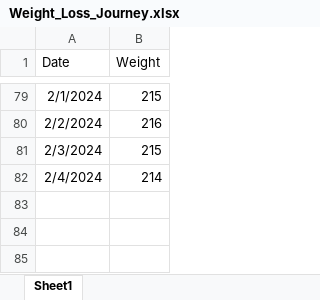
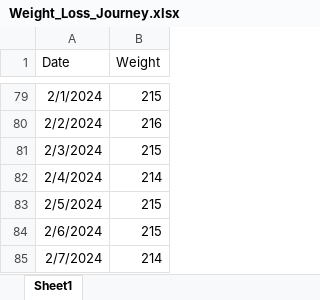
Before and after one commit to HaigEmirzian/Weight-Loss-Prediction-Model, an Excel workbook: Weight_Loss_Journey.xlsx, sheet Sheet1, drawn as a sheet; only a part is shown, gaps mark what is left out; values as stored, in another font and other column widths than the file's, no borders; the diff names each change by its address in the sheet, - before the commit and + after, or states it on an @@ line.

Commit message:
updated weight

```diff
--- a/Weight_Loss_Journey.xlsx (sheet Sheet1)
+++ b/Weight_Loss_Journey.xlsx (sheet Sheet1)
+row 83: 2/5/2024 | 215
+row 84: 2/6/2024 | 215
+row 85: 2/7/2024 | 214
```
